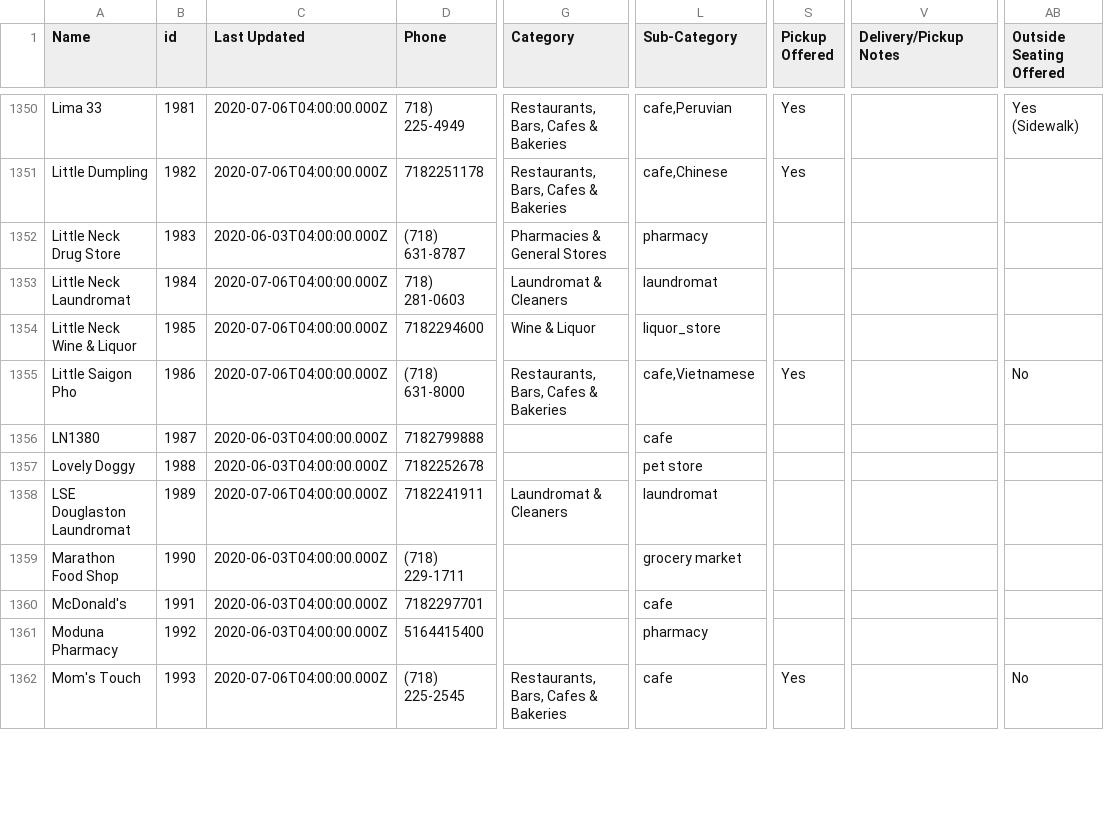
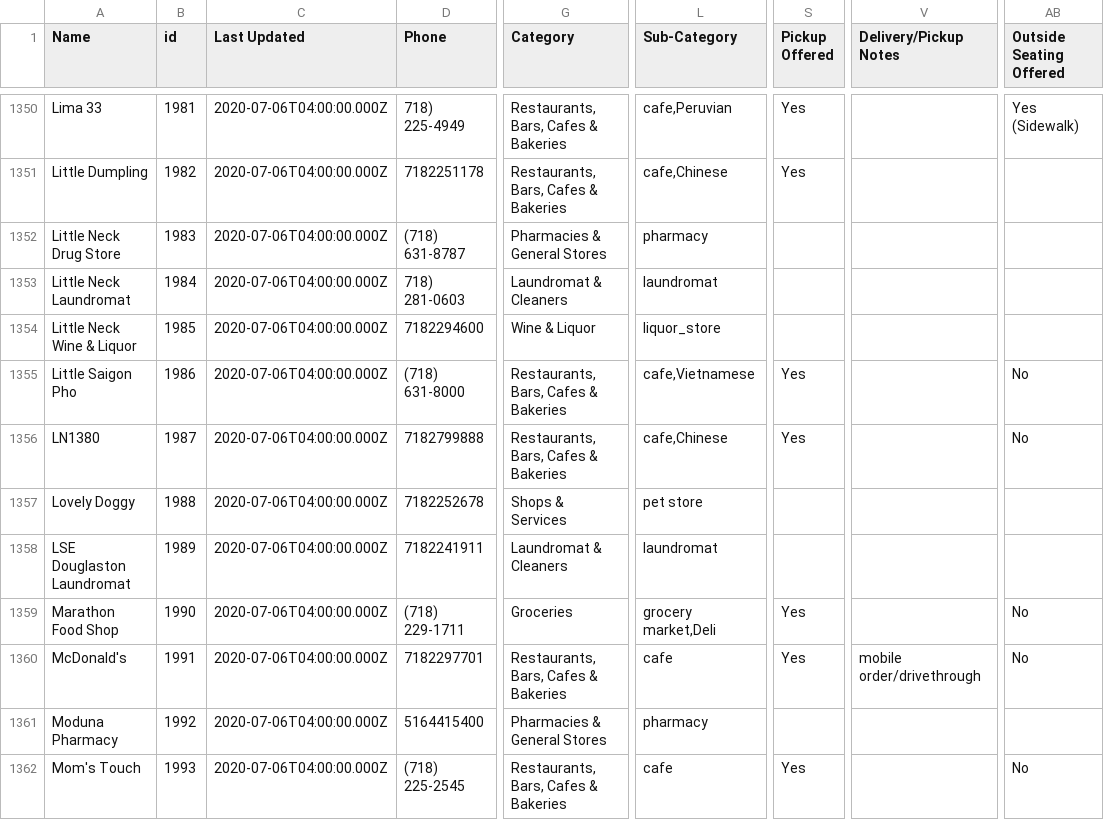
Before and after one commit to zhik/open_business_directory, a CSV file: data/rows.csv, drawn as a sheet; only a part is shown, gaps mark what is left out; the diff covers the shown part only; the diff names each change by its address in the sheet, - before the commit and + after, or states it on an @@ line.

Commit message:
Update rows.csv

```diff
--- a/data/rows.csv
+++ b/data/rows.csv
-C1352 (Last Updated): 2020-06-03T04:00:00.000Z
+C1352 (Last Updated): 2020-07-06T04:00:00.000Z
-C1356:C1357 (Last Updated): 2020-06-03T04:00:00.000Z
+C1356:C1357 (Last Updated): 2020-07-06T04:00:00.000Z
-G1356 (Category): (empty)
+G1356 (Category): Restaurants, Bars, Cafes & Bakeries
-L1356 (Sub-Category): cafe
+L1356 (Sub-Category): cafe,Chinese
-S1356 (Pickup Offered): (empty)
+S1356 (Pickup Offered): Yes
-AB1356 (Outside Seating Offered): (empty)
+AB1356 (Outside Seating Offered): No
-G1357 (Category): (empty)
+G1357 (Category): Shops & Services
-C1359:C1361 (Last Updated): 2020-06-03T04:00:00.000Z
+C1359:C1361 (Last Updated): 2020-07-06T04:00:00.000Z
-G1359 (Category): (empty)
+G1359 (Category): Groceries
-L1359 (Sub-Category): grocery market
+L1359 (Sub-Category): grocery market,Deli
-S1359:S1360 (Pickup Offered): (empty)
+S1359:S1360 (Pickup Offered): Yes
-AB1359:AB1360 (Outside Seating Offered): (empty)
+AB1359:AB1360 (Outside Seating Offered): No
-G1360 (Category): (empty)
+G1360 (Category): Restaurants, Bars, Cafes & Bakeries
-V1360 (Delivery/Pickup Notes): (empty)
+V1360 (Delivery/Pickup Notes): mobile order/drivethrough
-G1361 (Category): (empty)
+G1361 (Category): Pharmacies & General Stores
```
Also changed, not shown: 101 edited cells elsewhere in this file.
